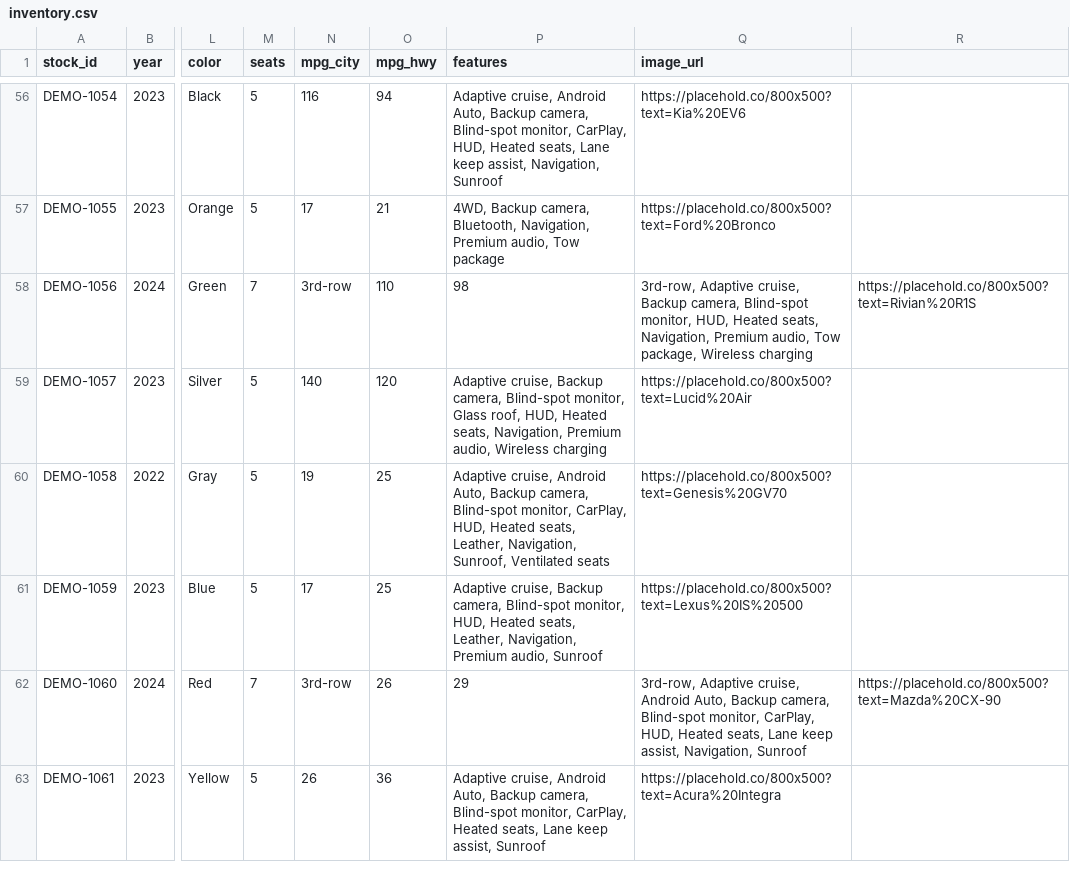
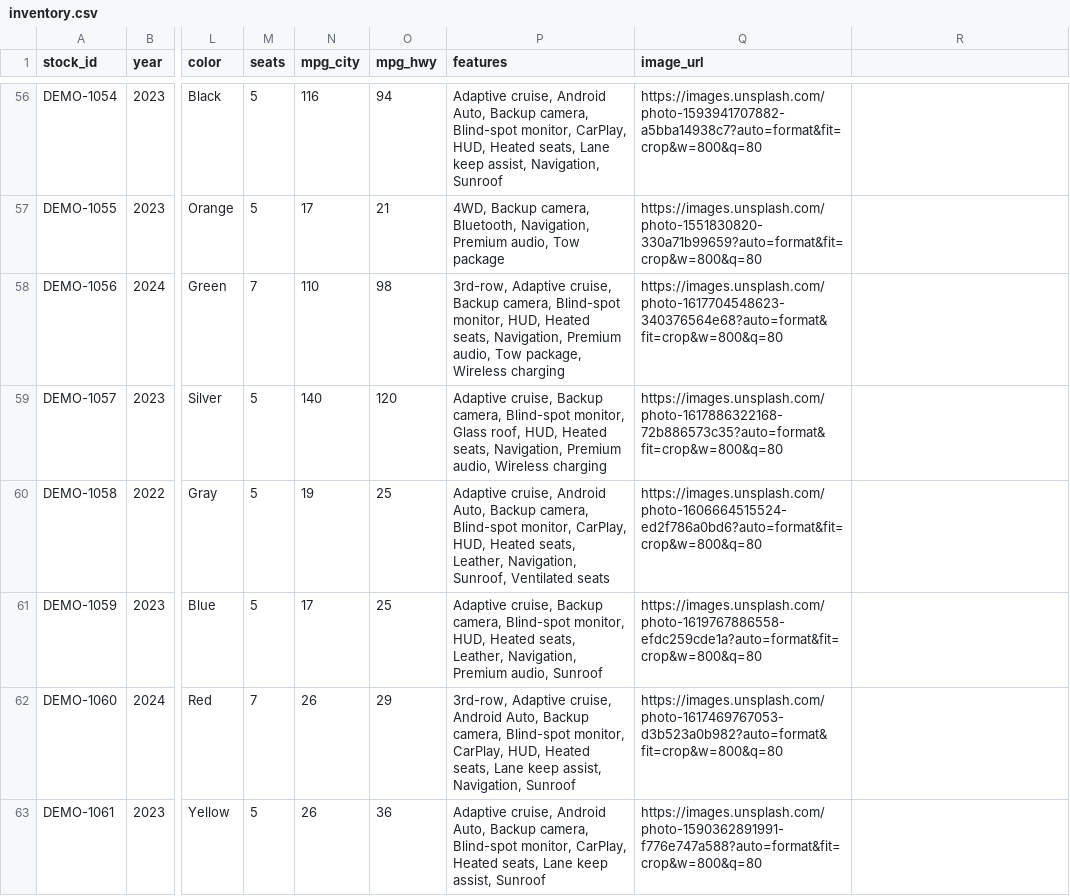
Before and after one commit to mouzayen1/SalesApexAi, a CSV file: client/public/inventory.csv, drawn as a sheet; only a part is shown, gaps mark what is left out; the diff covers the shown part only; the diff names each change by its address in the sheet, - before the commit and + after, or states it on an @@ line.

```diff
--- a/client/public/inventory.csv
+++ b/client/public/inventory.csv
-Q56 (image_url): https://placehold.co/800x500?text=Kia%20EV6
+Q56 (image_url): https://images.unsplash.com/photo-1593941707882-a5bba14938c7?auto=format&fit=crop&w=800&q=80
-Q57 (image_url): https://placehold.co/800x500?text=Ford%20Bronco
+Q57 (image_url): https://images.unsplash.com/photo-1551830820-330a71b99659?auto=format&fit=crop&w=800&q=80
-N58 (mpg_city): 3rd-row
+N58 (mpg_city): 110
-O58 (mpg_hwy): 110
+O58 (mpg_hwy): 98
-P58 (features): 98
+P58 (features): 3rd-row, Adaptive cruise, Backup camera, Blind-spot monitor, HUD, Heated seats, Navigation, Premium audio, Tow package, Wireless charging
-Q58 (image_url): 3rd-row, Adaptive cruise, Backup camera, Blind-spot monitor, HUD, Heated seats, Navigation, Premium audio, Tow package, Wireless charging
+Q58 (image_url): https://images.unsplash.com/photo-1617704548623-340376564e68?auto=format&fit=crop&w=800&q=80
-R58: https://placehold.co/800x500?text=Rivian%20R1S
+R58: (empty)
-Q59 (image_url): https://placehold.co/800x500?text=Lucid%20Air
+Q59 (image_url): https://images.unsplash.com/photo-1617886322168-72b886573c35?auto=format&fit=crop&w=800&q=80
-Q60 (image_url): https://placehold.co/800x500?text=Genesis%20GV70
+Q60 (image_url): https://images.unsplash.com/photo-1606664515524-ed2f786a0bd6?auto=format&fit=crop&w=800&q=80
-Q61 (image_url): https://placehold.co/800x500?text=Lexus%20IS%20500
+Q61 (image_url): https://images.unsplash.com/photo-1619767886558-efdc259cde1a?auto=format&fit=crop&w=800&q=80
-N62 (mpg_city): 3rd-row
+N62 (mpg_city): 26
-O62 (mpg_hwy): 26
+O62 (mpg_hwy): 29
-P62 (features): 29
+P62 (features): 3rd-row, Adaptive cruise, Android Auto, Backup camera, Blind-spot monitor, CarPlay, HUD, Heated seats, Lane keep assist, Navigation, Sunroof
-Q62 (image_url): 3rd-row, Adaptive cruise, Android Auto, Backup camera, Blind-spot monitor, CarPlay, HUD, Heated seats, Lane keep assist, Navigation, Sunroof
+Q62 (image_url): https://images.unsplash.com/photo-1617469767053-d3b523a0b982?auto=format&fit=crop&w=800&q=80
-R62: https://placehold.co/800x500?text=Mazda%20CX-90
+R62: (empty)
-Q63 (image_url): https://placehold.co/800x500?text=Acura%20Integra
+Q63 (image_url): https://images.unsplash.com/photo-1590362891991-f776e747a588?auto=format&fit=crop&w=800&q=80
```
Also changed, not shown: 61 edited cells elsewhere in this file, 1 other file.
